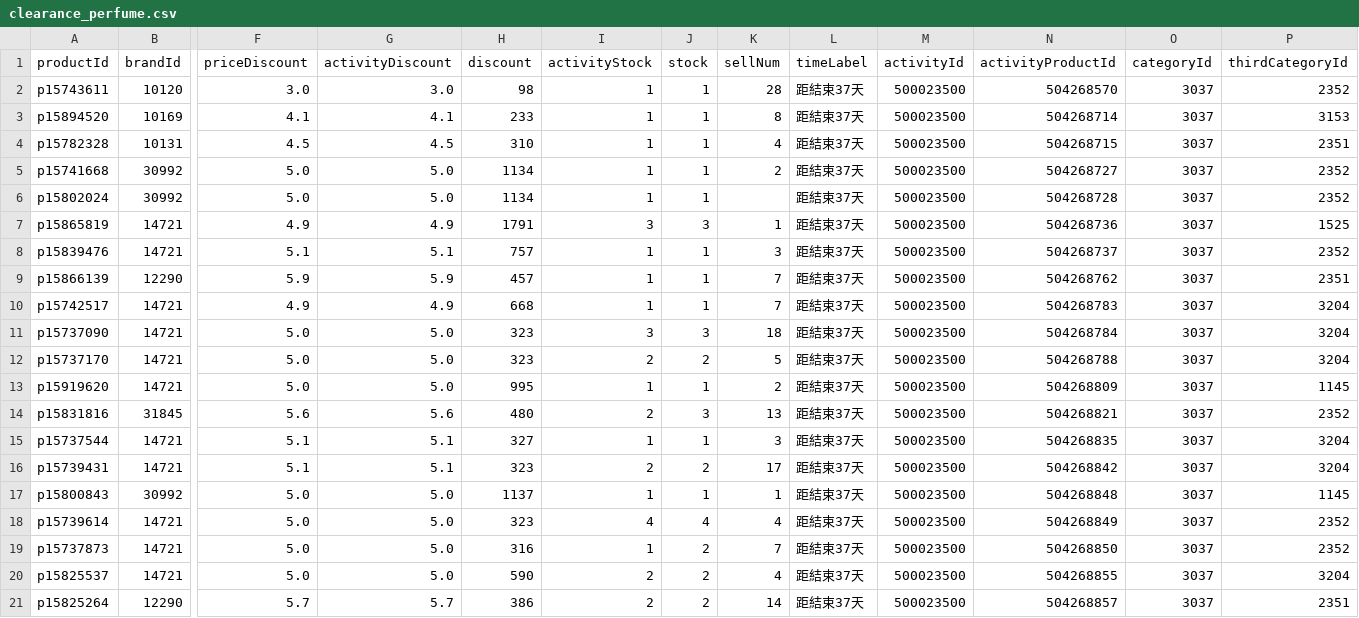
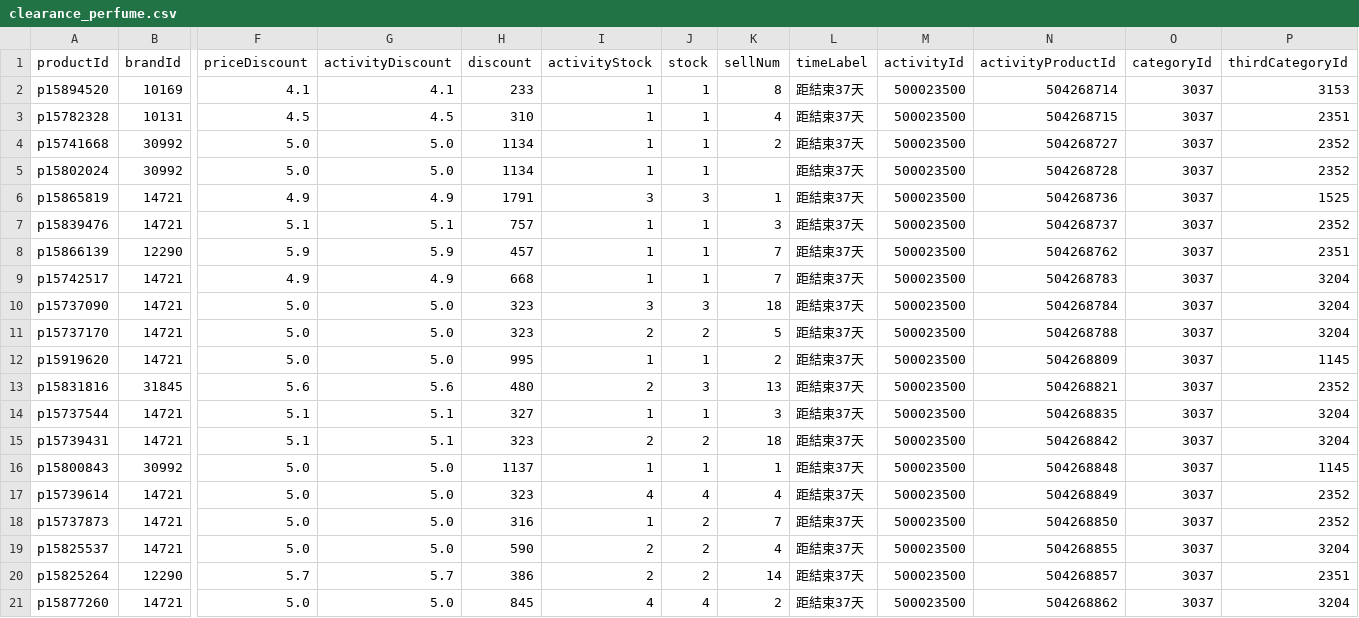
Before and after one commit to sophia-zhang-qwq/cdf-tracker, a CSV file: clearance/clearance_perfume.csv, drawn as a sheet; only a part is shown, gaps mark what is left out; the shorter side is filled out with more unchanged rows; removed rows and columns are numbered as before the commit, all else as after; rows hold the shown columns only; the diff names each change by its address in the sheet, - before the commit and + after, or states it on an @@ line.

```diff
--- a/clearance/clearance_perfume.csv
+++ b/clearance/clearance_perfume.csv
-row 2: p15743611 | 10120 | 3.0 | 3.0 | 98 | 1 | 1 | 28 | 距結束37天 | 500023500 | 504268570 | 3037 | 2352
-K15 (sellNum): 17
+K15 (sellNum): 18
```
Also changed, not shown: clearance/home_preview_perfume.csv, clearance/home_preview_skincare.csv, 3 other files.
